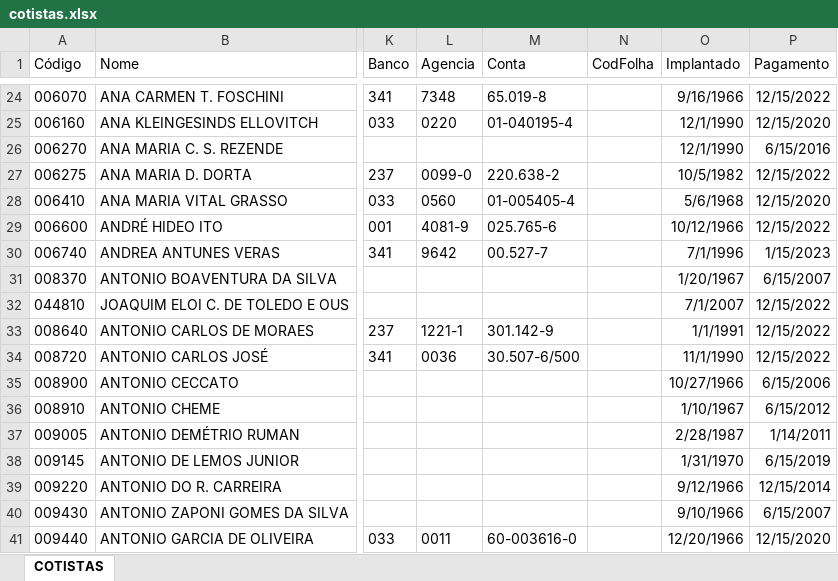
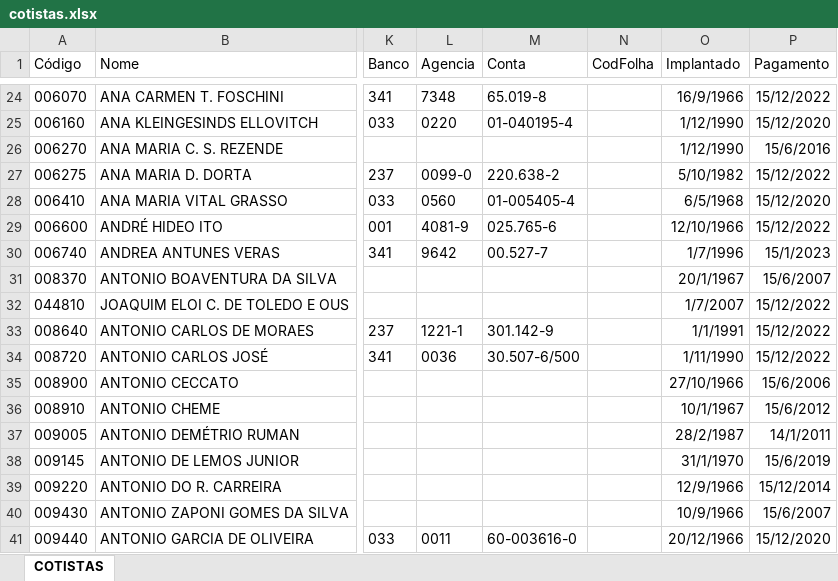
Before and after one commit to alexodisseus/excel-base, an Excel workbook: asd/cotistas.xlsx, sheet COTISTAS, drawn as a sheet; only a part is shown, gaps mark what is left out; values as stored, in another font and other column widths than the file's, no borders; table styles not drawn; the diff covers the shown part only; the diff names each change by its address in the sheet, - before the commit and + after, or states it on an @@ line.

```diff
--- a/asd/cotistas.xlsx (sheet COTISTAS)
+++ b/asd/cotistas.xlsx (sheet COTISTAS)
-O24 (Implantado): 9/16/1966
+O24 (Implantado): 16/9/1966
-P24 (Pagamento): 12/15/2022
+P24 (Pagamento): 15/12/2022
-O25:O26 (Implantado): 12/1/1990
+O25:O26 (Implantado): 1/12/1990
-P25 (Pagamento): 12/15/2020
+P25 (Pagamento): 15/12/2020
-P26 (Pagamento): 6/15/2016
+P26 (Pagamento): 15/6/2016
-O27 (Implantado): 10/5/1982
+O27 (Implantado): 5/10/1982
-P27 (Pagamento): 12/15/2022
+P27 (Pagamento): 15/12/2022
-O28 (Implantado): 5/6/1968
+O28 (Implantado): 6/5/1968
-P28 (Pagamento): 12/15/2020
+P28 (Pagamento): 15/12/2020
-O29 (Implantado): 10/12/1966
+O29 (Implantado): 12/10/1966
-P29 (Pagamento): 12/15/2022
+P29 (Pagamento): 15/12/2022
-O30 (Implantado): 7/1/1996
+O30 (Implantado): 1/7/1996
-P30 (Pagamento): 1/15/2023
+P30 (Pagamento): 15/1/2023
-O31 (Implantado): 1/20/1967
+O31 (Implantado): 20/1/1967
-P31 (Pagamento): 6/15/2007
+P31 (Pagamento): 15/6/2007
-O32 (Implantado): 7/1/2007
+O32 (Implantado): 1/7/2007
-P32:P34 (Pagamento): 12/15/2022
+P32:P34 (Pagamento): 15/12/2022
-O34 (Implantado): 11/1/1990
+O34 (Implantado): 1/11/1990
-O35 (Implantado): 10/27/1966
+O35 (Implantado): 27/10/1966
-P35 (Pagamento): 6/15/2006
+P35 (Pagamento): 15/6/2006
-O36 (Implantado): 1/10/1967
+O36 (Implantado): 10/1/1967
-P36 (Pagamento): 6/15/2012
+P36 (Pagamento): 15/6/2012
-O37 (Implantado): 2/28/1987
+O37 (Implantado): 28/2/1987
-P37 (Pagamento): 1/14/2011
+P37 (Pagamento): 14/1/2011
-O38 (Implantado): 1/31/1970
+O38 (Implantado): 31/1/1970
-P38 (Pagamento): 6/15/2019
+P38 (Pagamento): 15/6/2019
-O39 (Implantado): 9/12/1966
+O39 (Implantado): 12/9/1966
-P39 (Pagamento): 12/15/2014
+P39 (Pagamento): 15/12/2014
-O40 (Implantado): 9/10/1966
+O40 (Implantado): 10/9/1966
-P40 (Pagamento): 6/15/2007
+P40 (Pagamento): 15/6/2007
-O41 (Implantado): 12/20/1966
+O41 (Implantado): 20/12/1966
-P41 (Pagamento): 12/15/2020
+P41 (Pagamento): 15/12/2020
```
Also changed, not shown: 1220 edited cells elsewhere in this sheet, 3 other files.
